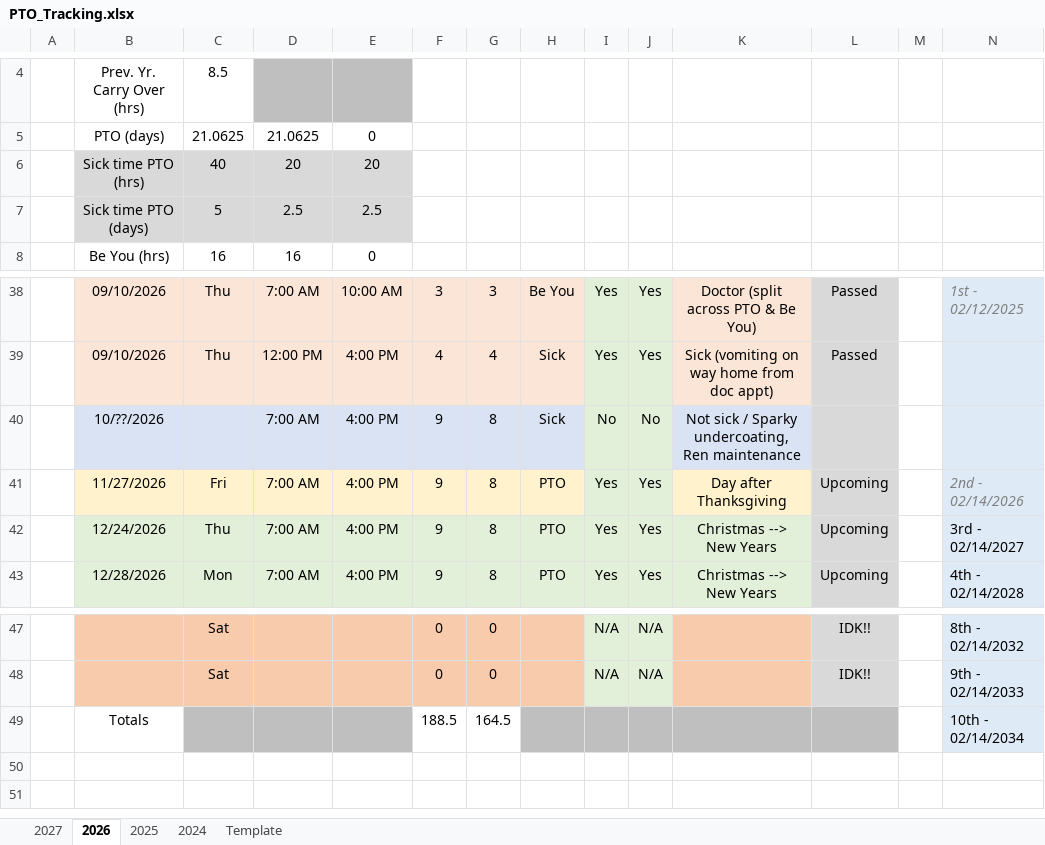
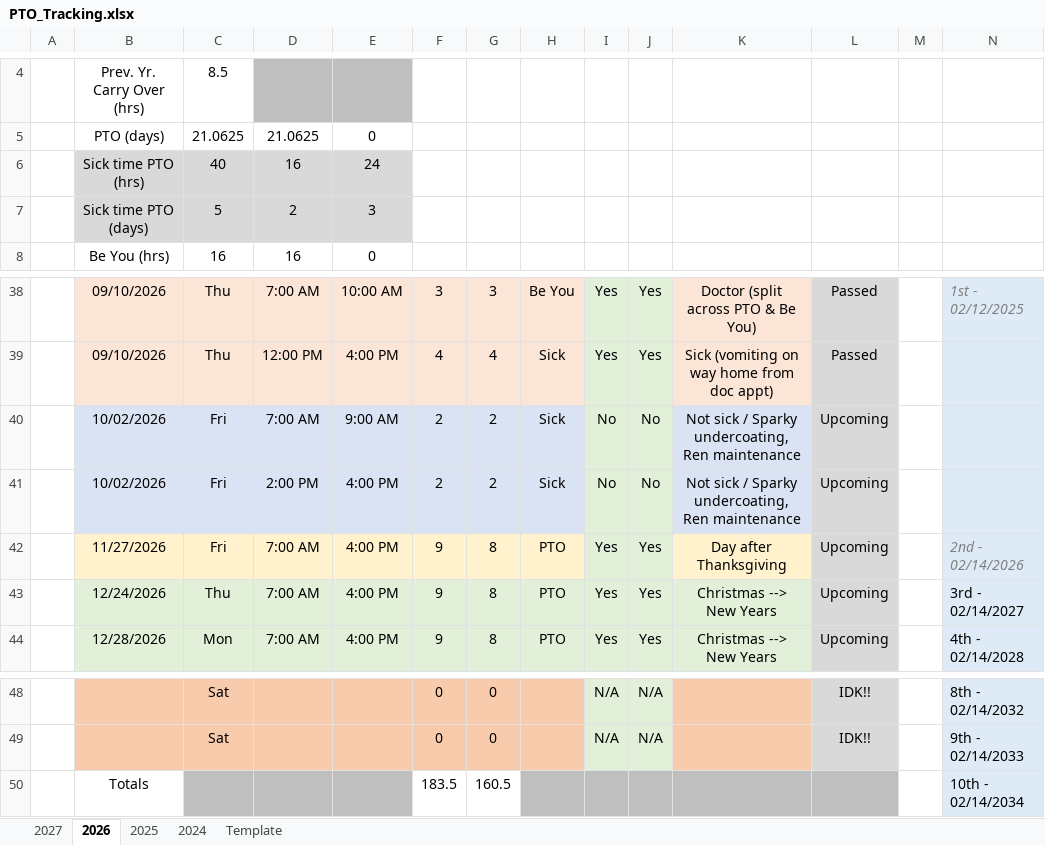
Before and after one commit to nsPubRepo/Development, an Excel workbook: PTO_Tracking.xlsx, sheet 2026, drawn as a sheet; only a part is shown, gaps mark what is left out; values as stored, in another font and other column widths than the file's, no borders; charts and pictures and conditional formats not drawn; addresses are those after the commit; rows hold the shown columns only; the diff names each change by its address in the sheet, - before the commit and + after, or states it on an @@ line.

```diff
--- a/PTO_Tracking.xlsx (sheet 2026)
+++ b/PTO_Tracking.xlsx (sheet 2026)
-D6: 20
+D6: 16
-E6: 20
+E6: 24
-D7: 2.5
+D7: 2
-E7: 2.5
+E7: 3
-B40: 10/??/2026
+B40: 10/02/2026
-C40: (empty)
+C40: Fri
-E40: 4:00 PM
+E40: 9:00 AM
-F40: 9
+F40: 2
-G40: 8
+G40: 2
-L40: (empty)
+L40: Upcoming
+row 41:  | 10/02/2026 | Fri | 2:00 PM | 4:00 PM | 2 | 2 | Sick | No | No | Not sick / Sparky undercoating, Ren maintenance | Upcoming
-F50: 188.5
+F50: 183.5
-G50: 164.5
+G50: 160.5
```
Also changed, not shown: sheet 2027, formulas that keep their value, charts or pictures, Time_Tracking/WorkHours_Calculator_2026.xlsx.
